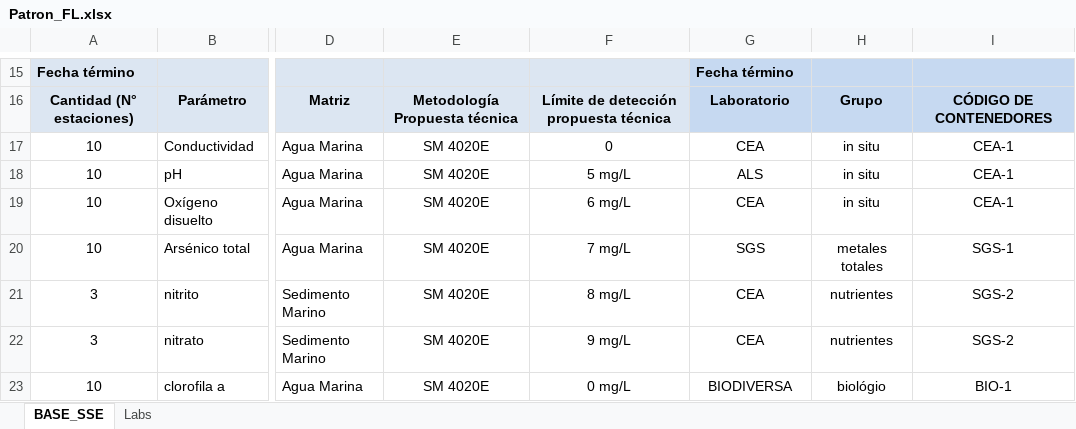
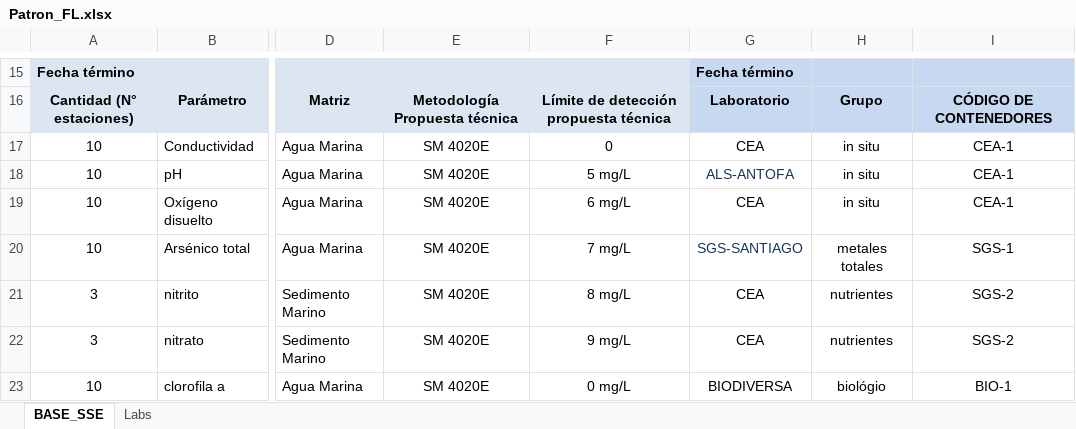
Before and after one commit to dpineiden/gestion_docs, an Excel workbook: Oficial/Patron_FL.xlsx, sheet BASE_SSE, drawn as a sheet; only a part is shown, gaps mark what is left out; values as stored, in another font and other column widths than the file's, no borders; charts and pictures not drawn; the diff covers the shown part only; the diff names each change by its address in the sheet, - before the commit and + after, or states it on an @@ line.

```diff
--- a/Oficial/Patron_FL.xlsx (sheet BASE_SSE)
+++ b/Oficial/Patron_FL.xlsx (sheet BASE_SSE)
-G18: ALS
+G18: ALS-ANTOFA
-G18 text colour: black
+G18 text colour: #17365D
-G20: SGS
+G20: SGS-SANTIAGO
-G20 text colour: black
+G20 text colour: #17365D
```
Also changed, not shown: 11 edited cells, cell formats and merged cells elsewhere in this sheet, charts or pictures, 20 other files.
